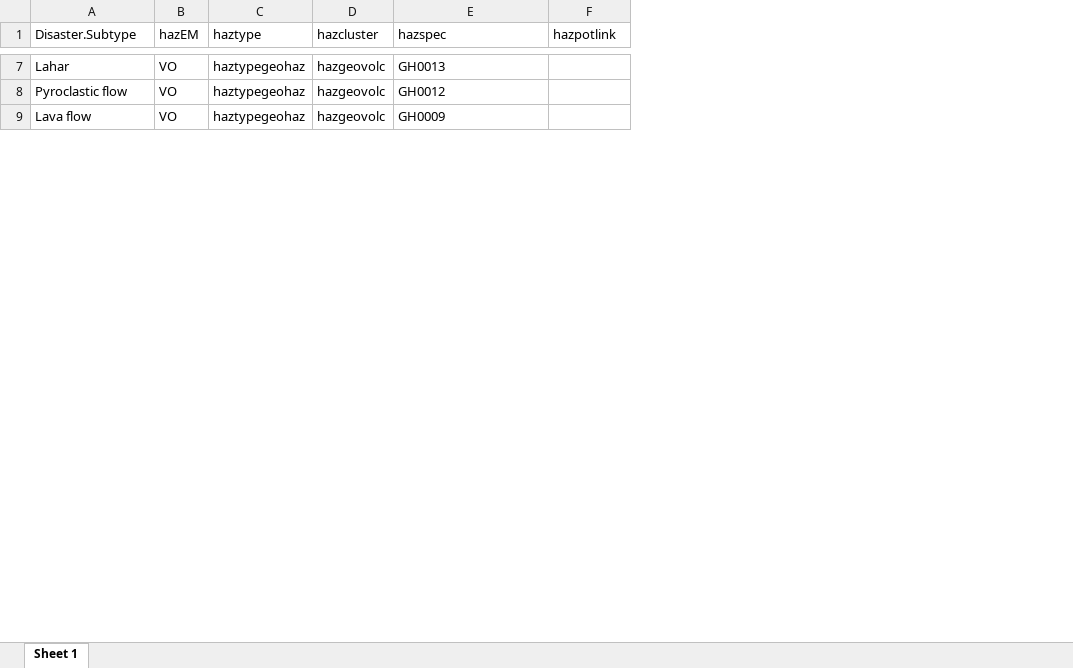
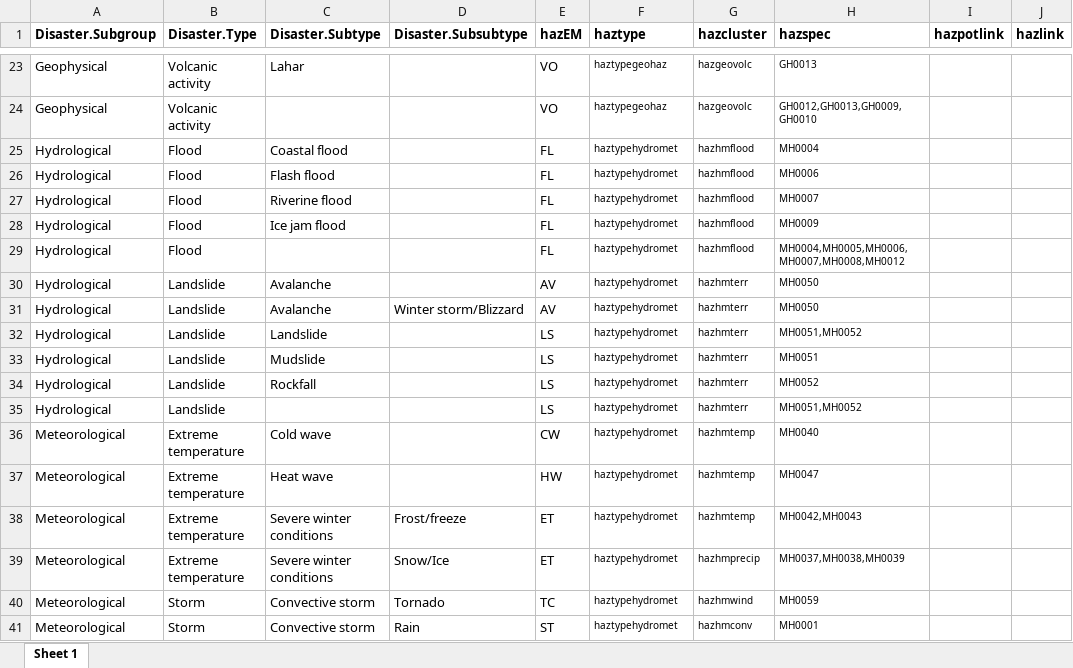
Before and after one commit to IFRCGo/GCDB, an Excel workbook: Taxonomies/MostlyImpactData/EMDAT_HIP.xlsx, sheet Sheet 1, drawn as a sheet; only a part is shown, gaps mark what is left out; values as stored, in another font and other column widths than the file's, no borders; addresses are those after the commit; the diff covers the shown part only; the diff names each change by its address in the sheet, - before the commit and + after, or states it on an @@ line.

```diff
--- a/Taxonomies/MostlyImpactData/EMDAT_HIP.xlsx (sheet Sheet 1)
+++ b/Taxonomies/MostlyImpactData/EMDAT_HIP.xlsx (sheet Sheet 1)
+column A (Disaster.Subgroup), rows 23-24: Geophysical | Geophysical
+column B (Disaster.Type), rows 23-24: Volcanic activity | Volcanic activity
+column D (Disaster.Subsubtype), empty
+column J (hazlink), empty
-C1 bold: off
+C1 bold: on
-E1:I1 bold: off
+E1:I1 bold: on
@@ F23:H24 text size: smaller @@
-C24 (Disaster.Subtype): Pyroclastic flow
+C24 (Disaster.Subtype): (empty)
-H24 (hazspec): GH0012
+H24 (hazspec): GH0012,GH0013,GH0009,GH0010
@@ row 9 moved to row 21: Geophysical @@
+row 25: Hydrological | Flood | Coastal flood |  | FL | haztypehydromet | hazhmflood | MH0004
@@ row 18 moved to row 26: Hydrological @@
@@ row 17 moved to row 27: Hydrological @@
@@ row 19 moved to row 28: Hydrological @@
+row 29: Hydrological | Flood |  |  | FL | haztypehydromet | hazhmflood | MH0004,MH0005,MH0006,MH0007,MH0008,MH0012
+row 30: Hydrological | Landslide | Avalanche |  | AV | haztypehydromet | hazhmterr | MH0050
+row 31: Hydrological | Landslide | Avalanche | Winter storm/Blizzard | AV | haztypehydromet | hazhmterr | MH0050
+row 32: Hydrological | Landslide | Landslide |  | LS | haztypehydromet | hazhmterr | MH0051,MH0052
+row 33: Hydrological | Landslide | Mudslide |  | LS | haztypehydromet | hazhmterr | MH0051
+row 34: Hydrological | Landslide | Rockfall |  | LS | haztypehydromet | hazhmterr | MH0052
+row 35: Hydrological | Landslide |  |  | LS | haztypehydromet | hazhmterr | MH0051,MH0052
@@ row 13 moved to row 36: Meteorological @@
+row 37: Meteorological | Extreme temperature | Heat wave |  | HW | haztypehydromet | hazhmtemp | MH0047
+row 38: Meteorological | Extreme temperature | Severe winter conditions | Frost/freeze | ET | haztypehydromet | hazhmtemp | MH0042,MH0043
+row 39: Meteorological | Extreme temperature | Severe winter conditions | Snow/Ice | ET | haztypehydromet | hazhmprecip | MH0037,MH0038,MH0039
+row 40: Meteorological | Storm | Convective storm | Tornado | TC | haztypehydromet | hazhmwind | MH0059
+row 41: Meteorological | Storm | Convective storm | Rain | ST | haztypehydromet | hazhmconv | MH0001
```
Also changed, not shown: 26 added rows, 18 removed rows, 3 edited cells and cell formats elsewhere in this sheet, Taxonomies/MostlyImpactData/GIDD-HIP.xlsx, 1 other file.
